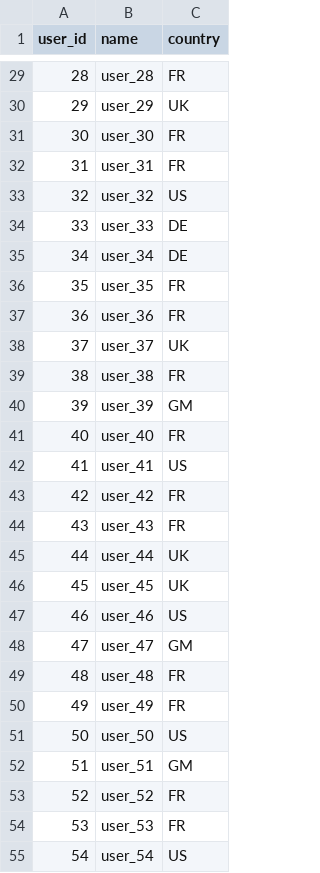
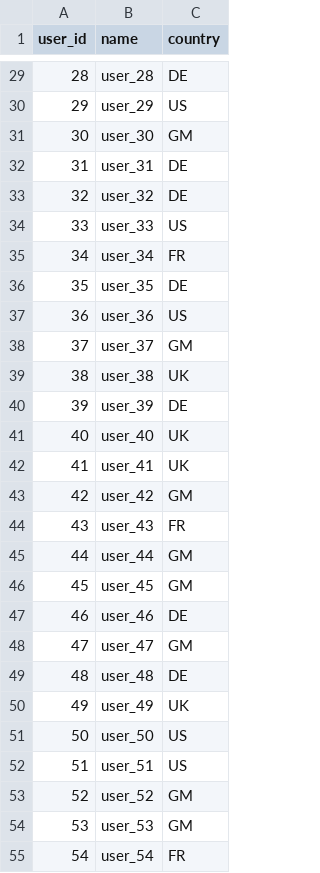
Before and after one commit to rajeshkalavapalli/data-lake-project, a CSV file: data/user.csv, drawn as a sheet; only a part is shown, gaps mark what is left out; the diff covers the shown part only.

```diff
--- a/data/user.csv
+++ b/data/user.csv
@@ -29,27 +29,27 @@ user_id,name,country
-28,user_28,FR
-29,user_29,UK
-30,user_30,FR
-31,user_31,FR
-32,user_32,US
-33,user_33,DE
-34,user_34,DE
-35,user_35,FR
-36,user_36,FR
-37,user_37,UK
-38,user_38,FR
-39,user_39,GM
-40,user_40,FR
-41,user_41,US
-42,user_42,FR
+28,user_28,DE
+29,user_29,US
+30,user_30,GM
+31,user_31,DE
+32,user_32,DE
+33,user_33,US
+34,user_34,FR
+35,user_35,DE
+36,user_36,US
+37,user_37,GM
+38,user_38,UK
+39,user_39,DE
+40,user_40,UK
+41,user_41,UK
+42,user_42,GM
 43,user_43,FR
-44,user_44,UK
-45,user_45,UK
-46,user_46,US
+44,user_44,GM
+45,user_45,GM
+46,user_46,DE
 47,user_47,GM
-48,user_48,FR
-49,user_49,FR
+48,user_48,DE
+49,user_49,UK
 50,user_50,US
-51,user_51,GM
-52,user_52,FR
-53,user_53,FR
-54,user_54,US
+51,user_51,US
+52,user_52,GM
+53,user_53,GM
+54,user_54,FR
```
Also changed, not shown: 62 edited cells elsewhere in this file, 3 other files.
